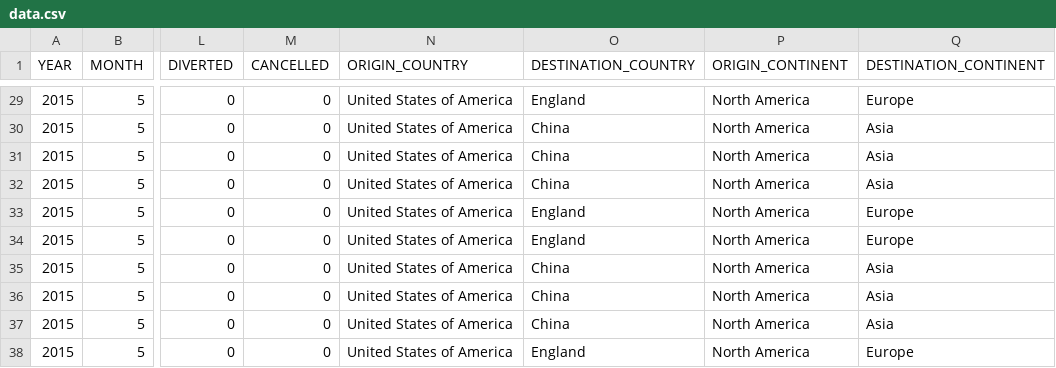
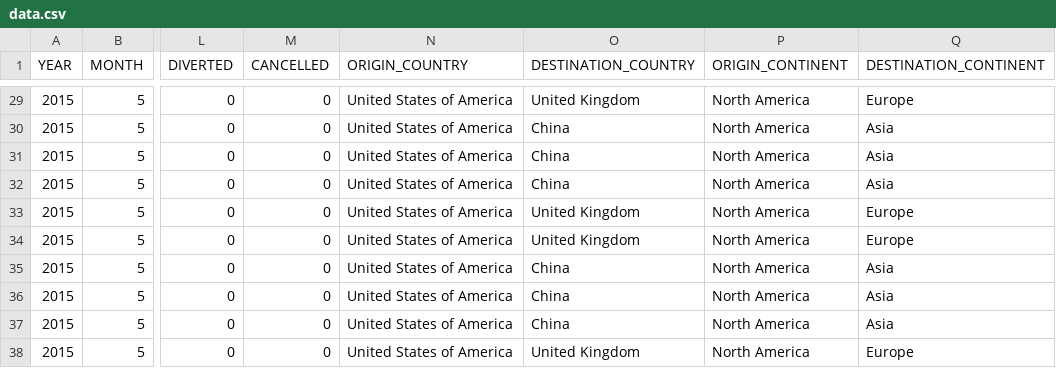
Before and after one commit to HighFlyersTeam/flight-tracker, a CSV file: app/data/data.csv, drawn as a sheet; only a part is shown, gaps mark what is left out; the diff covers the shown part only; the diff names each change by its address in the sheet, - before the commit and + after, or states it on an @@ line.

```diff
--- a/app/data/data.csv
+++ b/app/data/data.csv
-O29 (DESTINATION_COUNTRY): England
+O29 (DESTINATION_COUNTRY): United Kingdom
-O33:O34 (DESTINATION_COUNTRY): England
+O33:O34 (DESTINATION_COUNTRY): United Kingdom
-O38 (DESTINATION_COUNTRY): England
+O38 (DESTINATION_COUNTRY): United Kingdom
```
Also changed, not shown: 18 edited cells elsewhere in this file.
